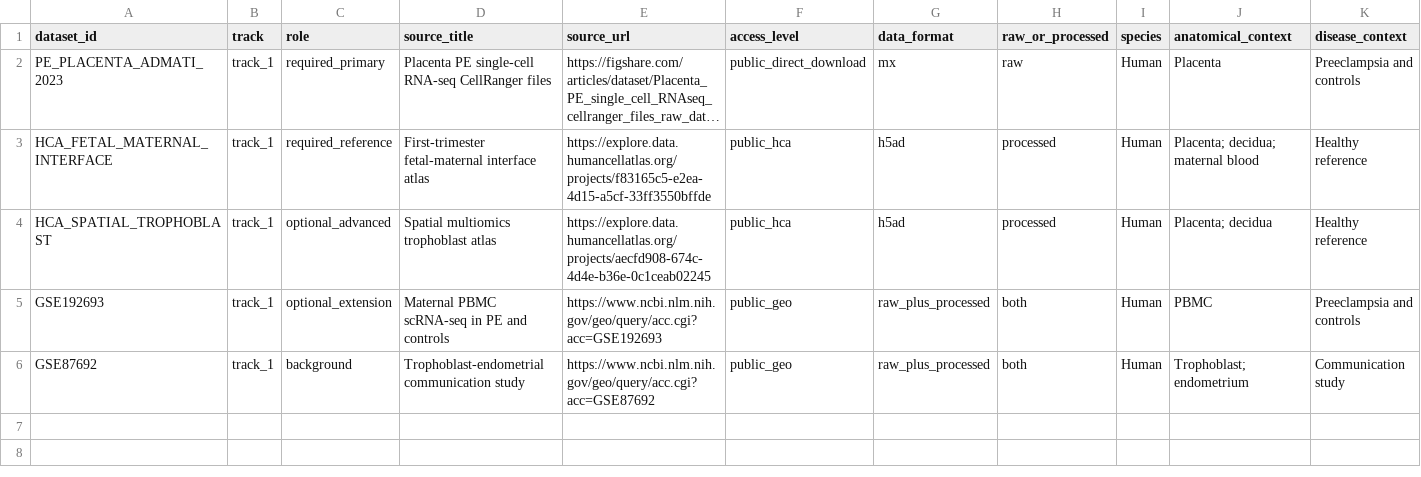
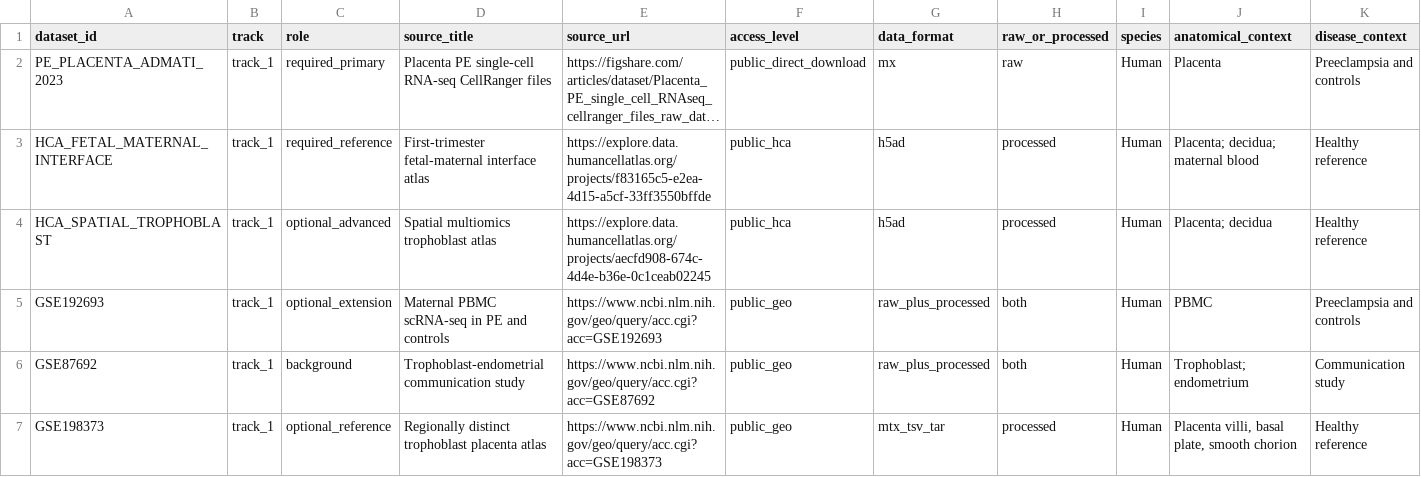
Before and after one commit to Harvard-Undergraduate-OpenBio/openbio-datathon-2026, a CSV file: data/manifest.csv, drawn as a sheet; only a part is shown; long unchanged cells end in …; rows hold the shown columns only; the diff names each change by its address in the sheet, - before the commit and + after, or states it on an @@ line.

```diff
--- a/data/manifest.csv
+++ b/data/manifest.csv
+row 7: GSE198373 | track_1 | optional_reference | Regionally distinct trophoblast placenta atlas | https://www.ncbi.nlm.nih.gov/geo/query/acc.cgi?acc=GSE198373 | public_geo | mtx_tsv_tar | processed | Human | Placenta villi, basal plate, smooth chorion | Healthy reference
```
Also changed, not shown: 19 other files.
